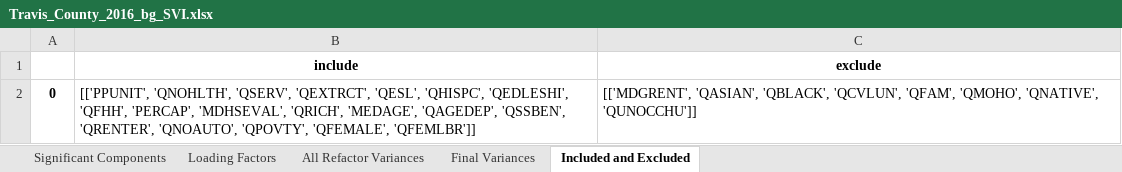
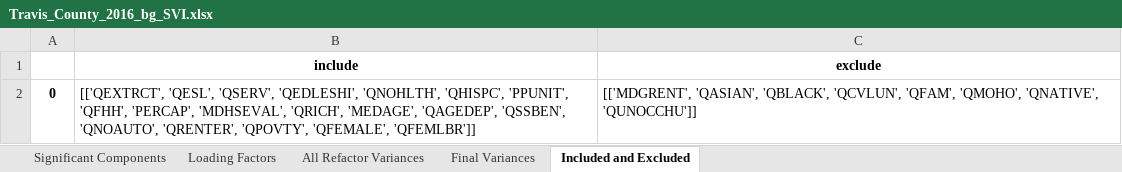
Before and after one commit to mdp0023/SVInsight, an Excel workbook: Travis_County/Documentation/Travis_County_2016_bg_SVI.xlsx, sheet Included and Excluded, drawn as a sheet; values as stored, in another font and other column widths than the file's, no borders; the diff names each change by its address in the sheet, - before the commit and + after, or states it on an @@ line.

```diff
--- a/Travis_County/Documentation/Travis_County_2016_bg_SVI.xlsx (sheet Included and Excluded)
+++ b/Travis_County/Documentation/Travis_County_2016_bg_SVI.xlsx (sheet Included and Excluded)
-B2 (include): [['PPUNIT', 'QNOHLTH', 'QSERV', 'QEXTRCT', 'QESL', 'QHISPC', 'QEDLESHI', 'QFHH', 'PERCAP', 'MDHSEVAL', 'QRICH', 'MEDAGE', 'QAGEDEP', 'QSSBEN', 'QRENTER', 'QNOAUTO', 'QPOVTY', 'QFEMALE',…
+B2 (include): [['QEXTRCT', 'QESL', 'QSERV', 'QEDLESHI', 'QNOHLTH', 'QHISPC', 'PPUNIT', 'QFHH', 'PERCAP', 'MDHSEVAL', 'QRICH', 'MEDAGE', 'QAGEDEP', 'QSSBEN', 'QNOAUTO', 'QRENTER', 'QPOVTY', 'QFEMALE',…
```
Also changed, not shown: sheet Loading Factors, sheet All Refactor Variances, sheet Final Variances, sheet Significant Components, Travis_County/Documentation/Travis_County_2014_bg_SVI.xlsx, Travis_County/Documentation/Travis_County_2015_bg_SVI.xlsx, 24 other files.
